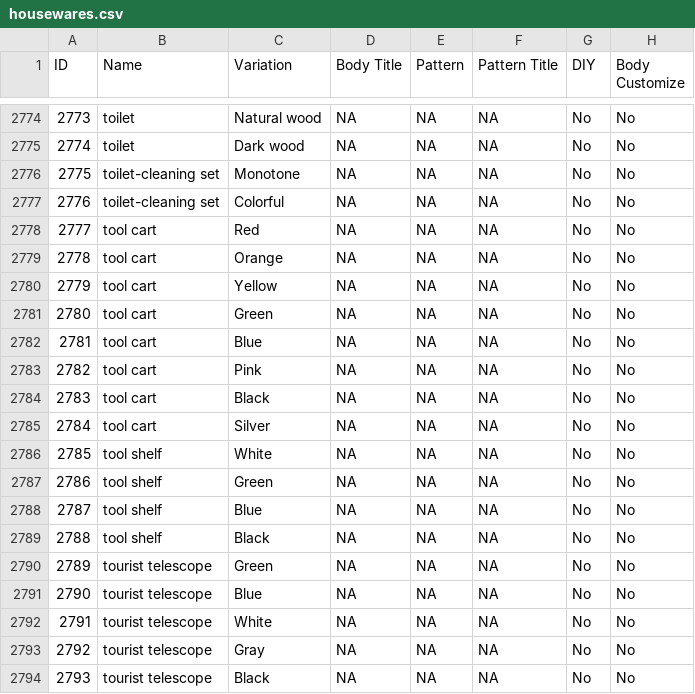
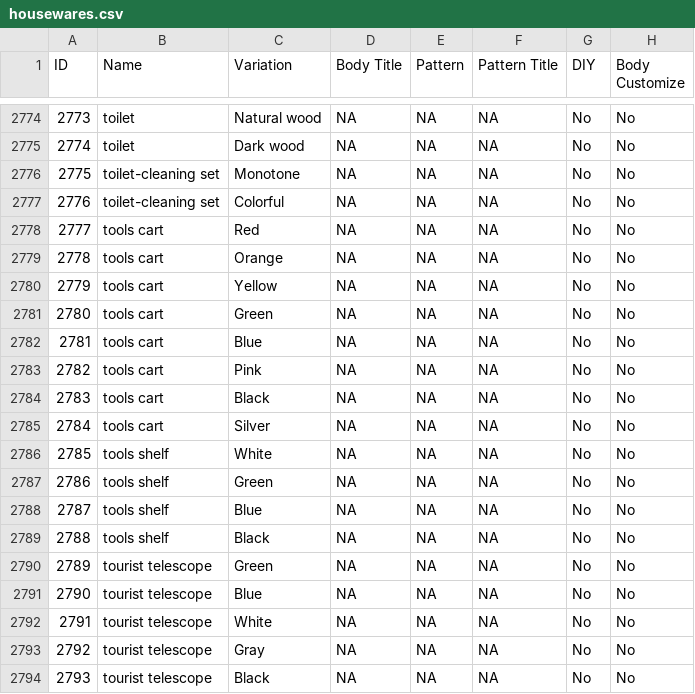
Before and after one commit to lige1687/acnhdb, a CSV file: src/main/resources/dataset/housewares.csv, drawn as a sheet; only a part is shown, gaps mark what is left out; the diff names each change by its address in the sheet, - before the commit and + after, or states it on an @@ line.

```diff
--- a/src/main/resources/dataset/housewares.csv
+++ b/src/main/resources/dataset/housewares.csv
-B2778:B2785 (Name): tool cart
+B2778:B2785 (Name): tools cart
-B2786:B2789 (Name): tool shelf
+B2786:B2789 (Name): tools shelf
```
Also changed, not shown: 11 other files.
